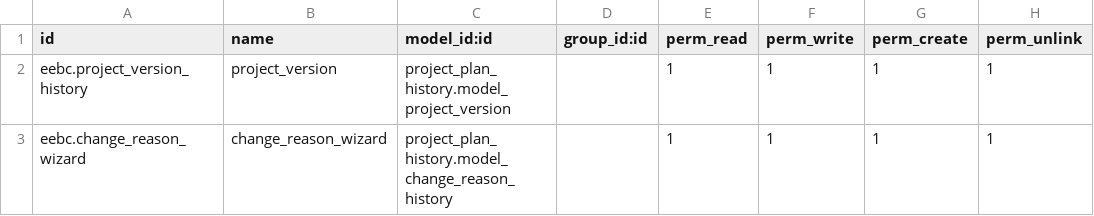
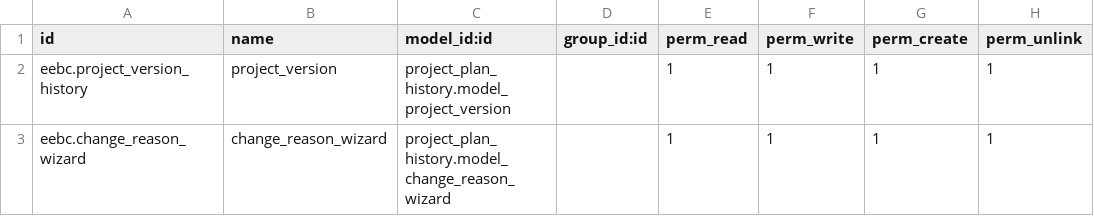
Before and after one commit to andresarellanon1/eebc, a CSV file: project_plan_history/security/ir.model.access.csv, drawn as a sheet.

Commit message:
update

```diff
--- a/project_plan_history/security/ir.model.access.csv
+++ b/project_plan_history/security/ir.model.access.csv
@@ -2,2 +2,2 @@ id,name,model_id:id,group_id:id,perm_read,perm_write,perm_create,perm_unlink
 eebc.project_version_history,project_version,project_plan_history.model_project_version,,1,1,1,1
-eebc.change_reason_wizard,change_reason_wizard,project_plan_history.model_change_reason_history,,1,1,1,1
+eebc.change_reason_wizard,change_reason_wizard,project_plan_history.model_change_reason_wizard,,1,1,1,1
```
